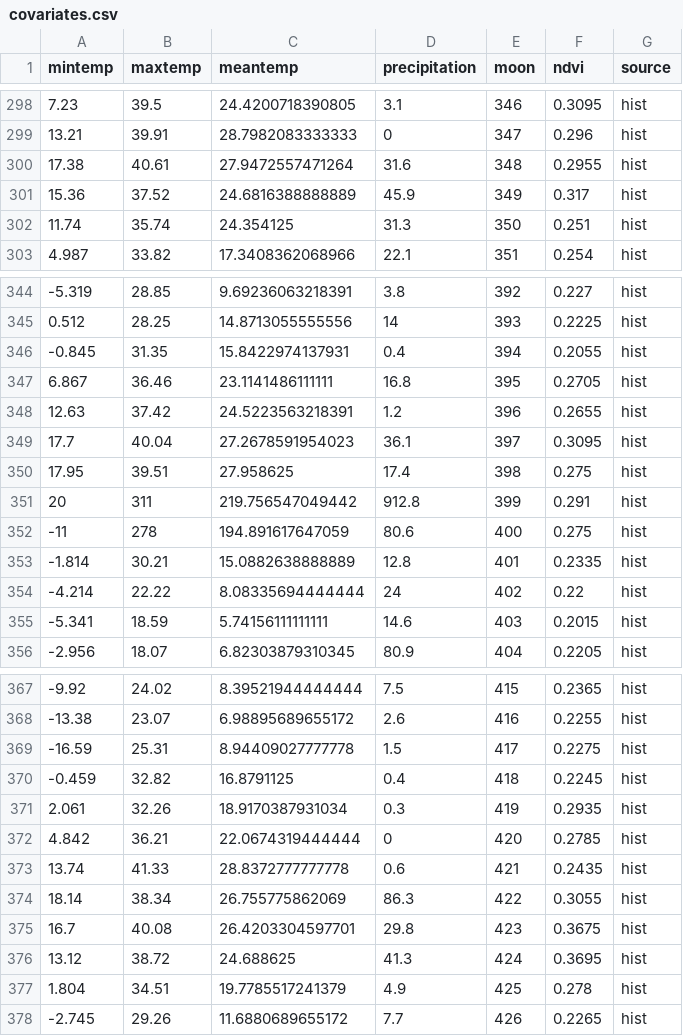
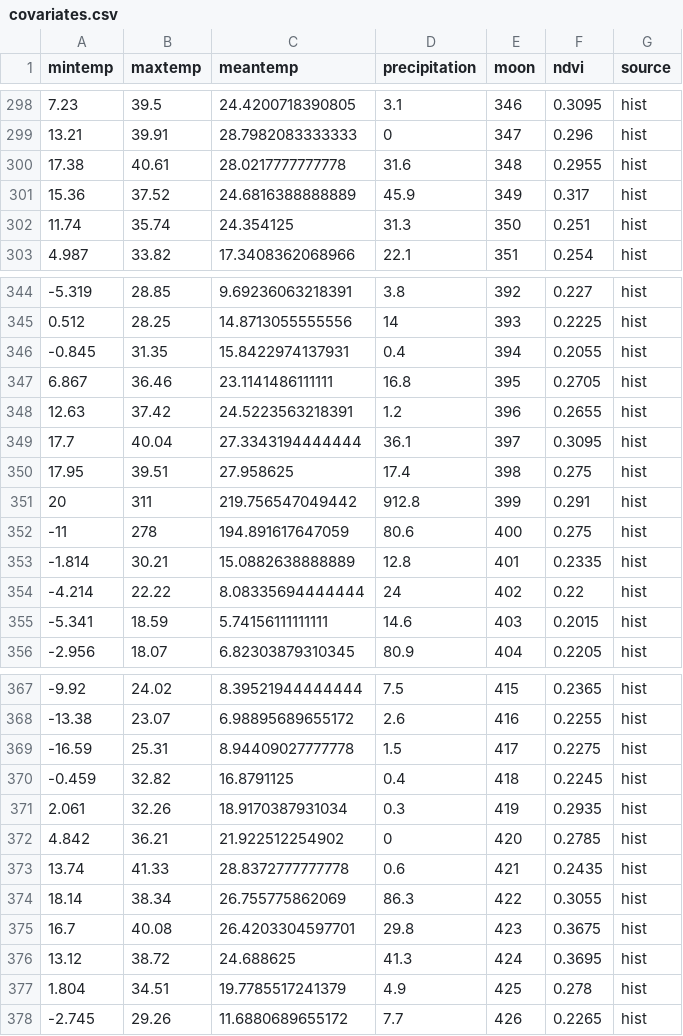
Before and after one commit to weecology/portal-forecasts, a CSV file: data/covariates.csv, drawn as a sheet; only a part is shown, gaps mark what is left out; the diff covers the shown part only.

```diff
--- a/data/covariates.csv
+++ b/data/covariates.csv
@@ -299,3 +299,3 @@
 13.21,39.91,28.7982083333333,0,347,0.296,"hist"
-17.38,40.61,27.9472557471264,31.6,348,0.2955,"hist"
+17.38,40.61,28.0217777777778,31.6,348,0.2955,"hist"
 15.36,37.52,24.6816388888889,45.9,349,0.317,"hist"
@@ -348,3 +348,3 @@
 12.63,37.42,24.5223563218391,1.2,396,0.2655,"hist"
-17.7,40.04,27.2678591954023,36.1,397,0.3095,"hist"
+17.7,40.04,27.3343194444444,36.1,397,0.3095,"hist"
 17.95,39.51,27.958625,17.4,398,0.275,"hist"
@@ -371,3 +371,3 @@
 2.061,32.26,18.9170387931034,0.3,419,0.2935,"hist"
-4.842,36.21,22.0674319444444,0,420,0.2785,"hist"
+4.842,36.21,21.922512254902,0,420,0.2785,"hist"
 13.74,41.33,28.8372777777778,0.6,421,0.2435,"hist"
```
Also changed, not shown: 8 edited cells elsewhere in this file, data/covariate_casts.csv, 6 other files.
